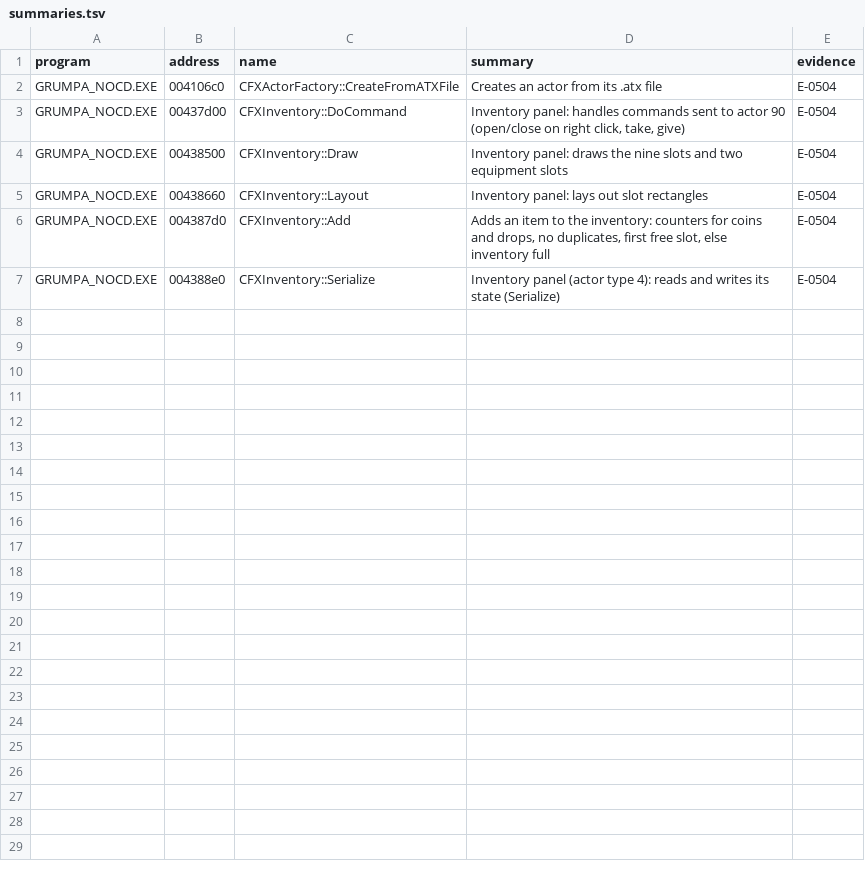
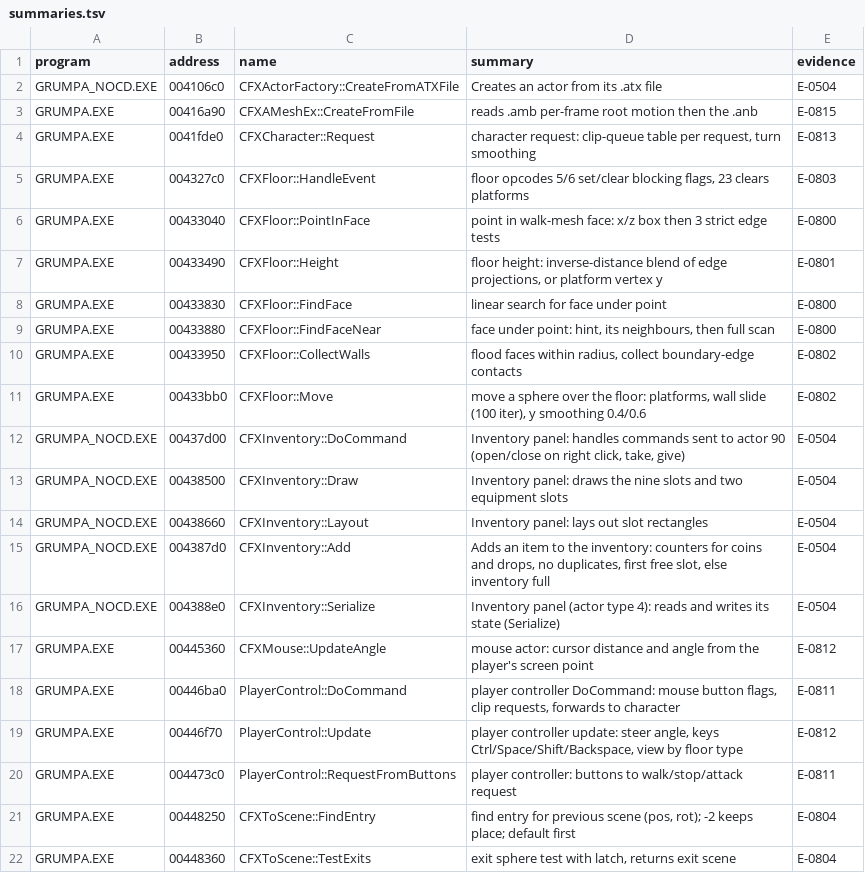
Before and after one commit to nugamus/reimpl-notes, a TSV file: engines/grumpa/notes/summaries.tsv, drawn as a sheet.

Commit message:
Grumpa: Walking - the player controller, clip queue, walk mesh, scene links
Spec docs/spec/walking.md; E-0800..E-0804, E-0810..E-0818, E-0830, E-0831;
Q-0805..Q-0807, Q-0810..Q-0812; Q-0601, Q-0404 resolved; walk scenario.

```diff
--- a/engines/grumpa/notes/summaries.tsv
+++ b/engines/grumpa/notes/summaries.tsv
@@ -2,2 +2,11 @@ program	address	name	summary	evidence
 GRUMPA_NOCD.EXE	004106c0	CFXActorFactory::CreateFromATXFile	Creates an actor from its .atx file	E-0504
+GRUMPA.EXE	00416a90	CFXAMeshEx::CreateFromFile	reads .amb per-frame root motion then the .anb	E-0815
+GRUMPA.EXE	0041fde0	CFXCharacter::Request	character request: clip-queue table per request, turn smoothing	E-0813
+GRUMPA.EXE	004327c0	CFXFloor::HandleEvent	floor opcodes 5/6 set/clear blocking flags, 23 clears platforms	E-0803
+GRUMPA.EXE	00433040	CFXFloor::PointInFace	point in walk-mesh face: x/z box then 3 strict edge tests	E-0800
+GRUMPA.EXE	00433490	CFXFloor::Height	floor height: inverse-distance blend of edge projections, or platform vertex y	E-0801
+GRUMPA.EXE	00433830	CFXFloor::FindFace	linear search for face under point	E-0800
+GRUMPA.EXE	00433880	CFXFloor::FindFaceNear	face under point: hint, its neighbours, then full scan	E-0800
+GRUMPA.EXE	00433950	CFXFloor::CollectWalls	flood faces within radius, collect boundary-edge contacts	E-0802
+GRUMPA.EXE	00433bb0	CFXFloor::Move	move a sphere over the floor: platforms, wall slide (100 iter), y smoothing 0.4/0.6	E-0802
 GRUMPA_NOCD.EXE	00437d00	CFXInventory::DoCommand	Inventory panel: handles commands sent to actor 90 (open/close on right click, take, give)	E-0504
@@ -7 +16,7 @@ GRUMPA_NOCD.EXE	004387d0	CFXInventory::Add	Adds an item to the inventory: counte
 GRUMPA_NOCD.EXE	004388e0	CFXInventory::Serialize	Inventory panel (actor type 4): reads and writes its state (Serialize)	E-0504
+GRUMPA.EXE	00445360	CFXMouse::UpdateAngle	mouse actor: cursor distance and angle from the player's screen point	E-0812
+GRUMPA.EXE	00446ba0	PlayerControl::DoCommand	player controller DoCommand: mouse button flags, clip requests, forwards to character	E-0811
+GRUMPA.EXE	00446f70	PlayerControl::Update	player controller update: steer angle, keys Ctrl/Space/Shift/Backspace, view by floor type	E-0812
+GRUMPA.EXE	004473c0	PlayerControl::RequestFromButtons	player controller: buttons to walk/stop/attack request	E-0811
+GRUMPA.EXE	00448250	CFXToScene::FindEntry	find entry for previous scene (pos, rot); -2 keeps place; default first	E-0804
+GRUMPA.EXE	00448360	CFXToScene::TestExits	exit sphere test with latch, returns exit scene	E-0804
```
Also changed, not shown: 4 other files.
